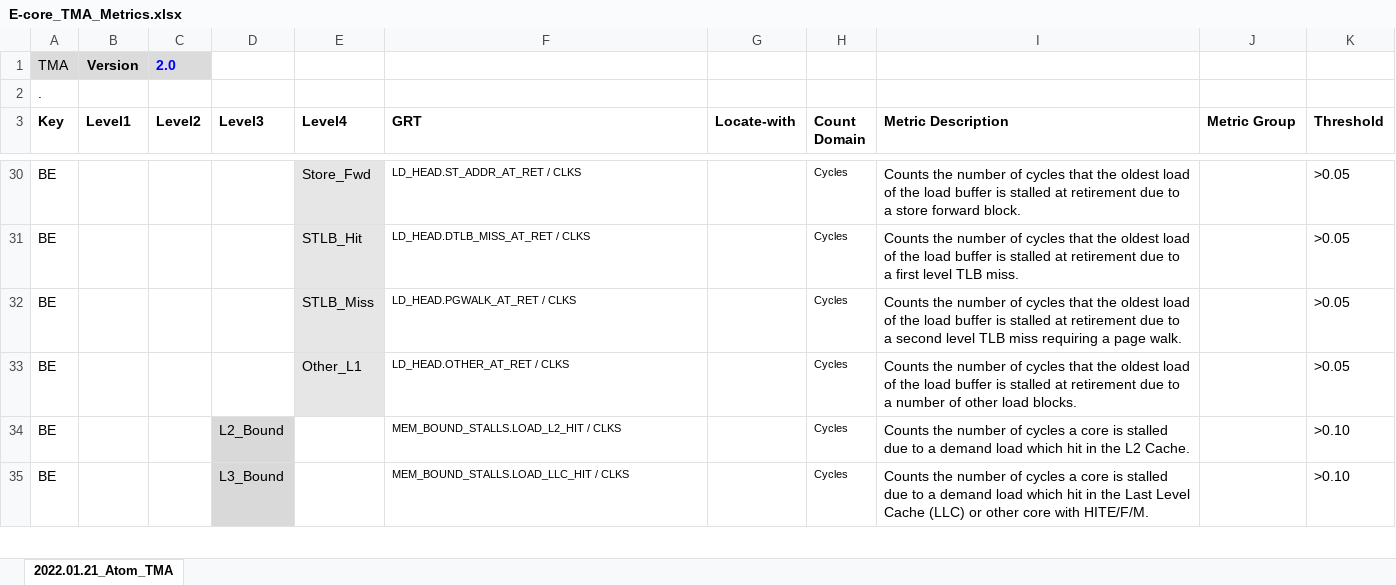
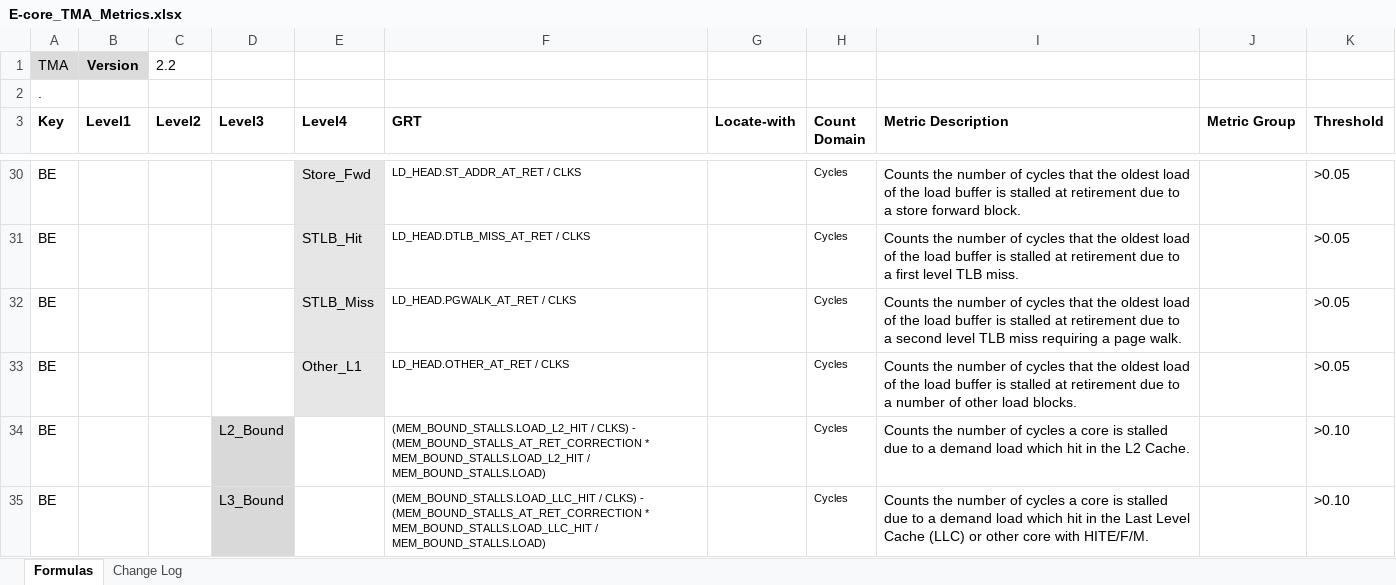
Before and after one commit to TomTheBear/perfmondb, an Excel workbook: E-core_TMA_Metrics.xlsx, sheet Formulas, drawn as a sheet; only a part is shown, gaps mark what is left out; values as stored, in another font and other column widths than the file's, no borders; the diff covers the shown part only; the diff names each change by its address in the sheet, - before the commit and + after, or states it on an @@ line.

Commit message:
Update DB 2022-09-08

```diff
--- a/E-core_TMA_Metrics.xlsx (sheet Formulas)
+++ b/E-core_TMA_Metrics.xlsx (sheet Formulas)
-sheet tab: 2022.01.21_Atom_TMA
+sheet tab: Formulas
+sheet tab: Change Log
-C1 (Level2): 2.0
+C1 (Level2): 2.2
@@ C1 fill: #DBDBDB → none, bold: on → off, text colour: #0000FF → black @@
-F34 (GRT): MEM_BOUND_STALLS.LOAD_L2_HIT / CLKS
+F34 (GRT): (MEM_BOUND_STALLS.LOAD_L2_HIT / CLKS) - (MEM_BOUND_STALLS_AT_RET_CORRECTION * MEM_BOUND_STALLS.LOAD_L2_HIT / MEM_BOUND_STALLS.LOAD)
-F35 (GRT): MEM_BOUND_STALLS.LOAD_LLC_HIT / CLKS
+F35 (GRT): (MEM_BOUND_STALLS.LOAD_LLC_HIT / CLKS) - (MEM_BOUND_STALLS_AT_RET_CORRECTION * MEM_BOUND_STALLS.LOAD_LLC_HIT / MEM_BOUND_STALLS.LOAD)
```
Also changed, not shown: 2 added rows, 1 removed row and 3 edited cells elsewhere in this sheet.
